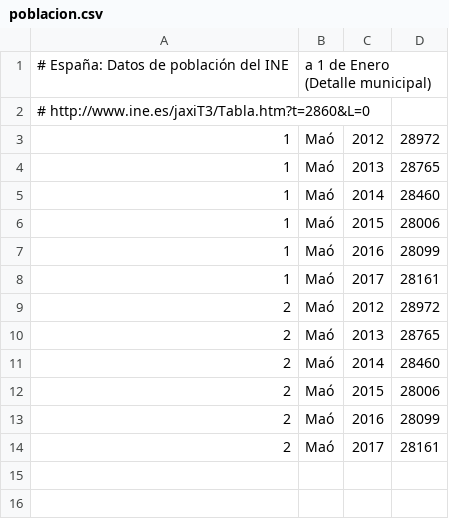
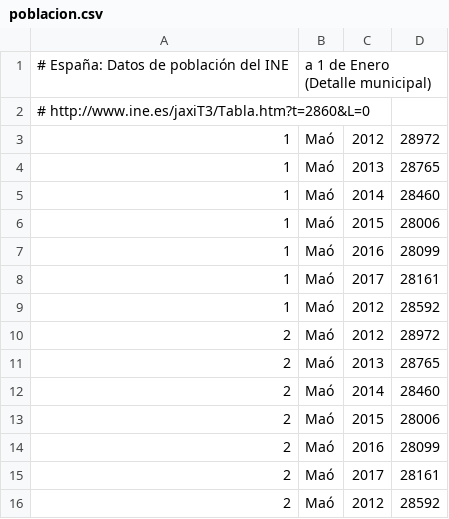
Before and after one commit to civio/presupuesto-mao, a CSV file: data/poblacion.csv, drawn as a sheet.

Commit message:
Update stats data

```diff
--- a/data/poblacion.csv
+++ b/data/poblacion.csv
@@ -8,2 +8,3 @@
 1,Maó,2017,28161
+1,Maó,2012,28592
 2,Maó,2012,28972
@@ -14 +15,2 @@
 2,Maó,2017,28161
+2,Maó,2012,28592
```
